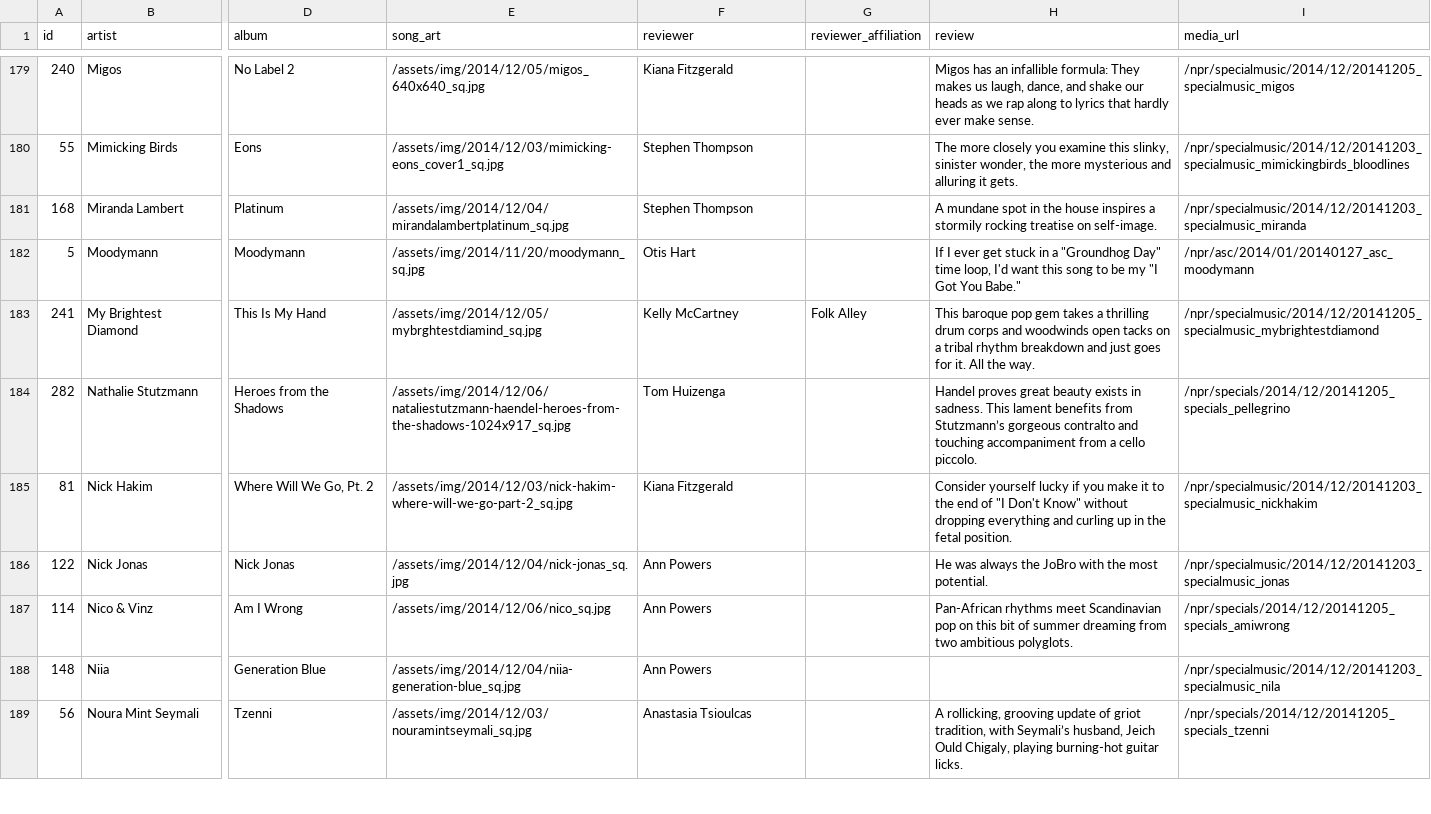
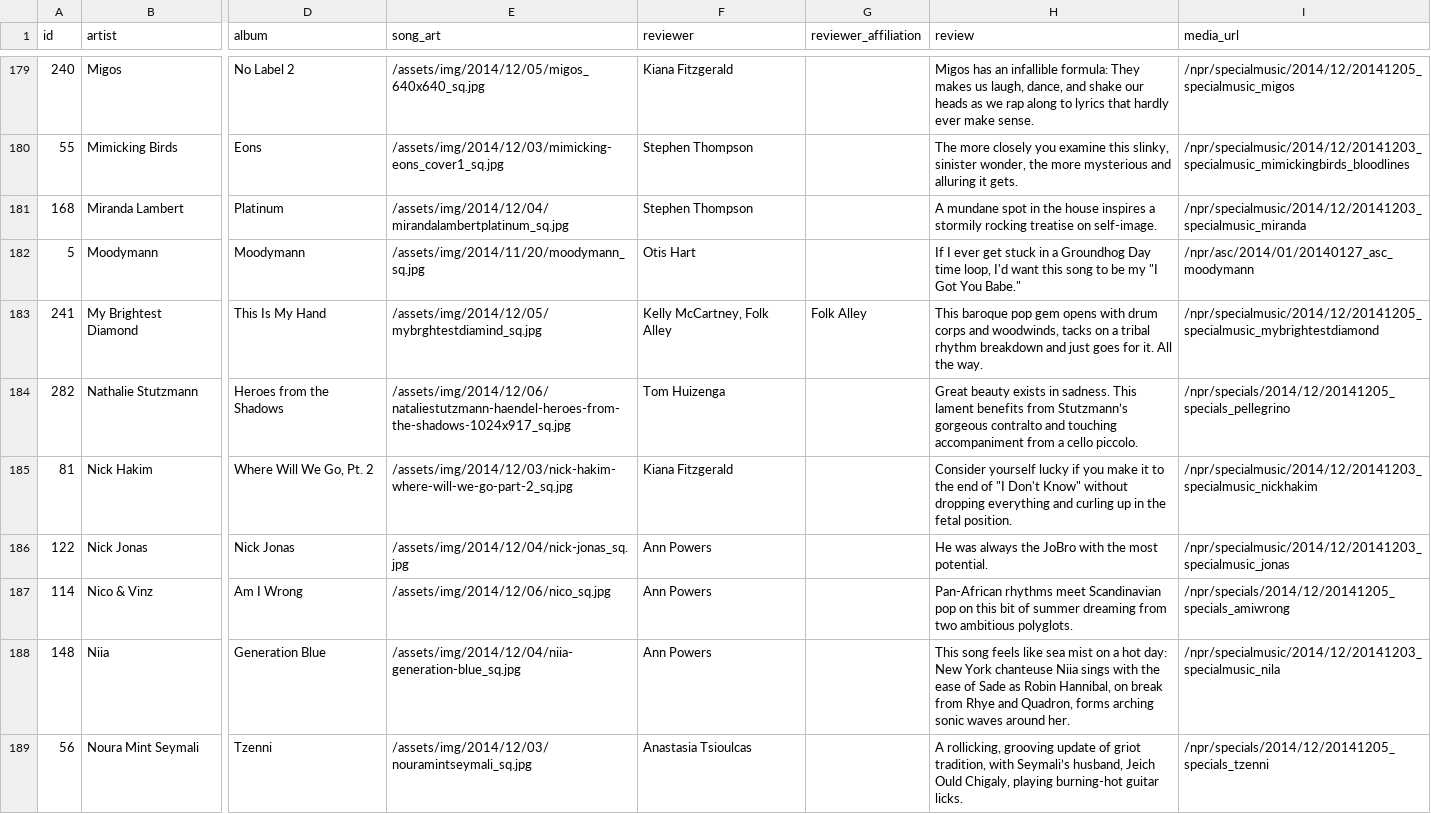
Before and after one commit to nprapps/bestsongs14, a CSV file: data/songs.csv, drawn as a sheet; only a part is shown, gaps mark what is left out; the diff covers the shown part only; the diff names each change by its address in the sheet, - before the commit and + after, or states it on an @@ line.

```diff
--- a/data/songs.csv
+++ b/data/songs.csv
-H182 (review): …in a "Groundhog Day" time loop,…
+H182 (review): …in a Groundhog Day time loop,…
-F183 (reviewer): Kelly McCartney
+F183 (reviewer): Kelly McCartney, Folk Alley
-H183 (review): …pop gem takes a thrilling drum corps and woodwinds open tacks on…
+H183 (review): …pop gem opens with drum corps and woodwinds, tacks on…
-H184 (review): Handel proves great beauty exists…
+H184 (review): Great beauty exists…
-H188 (review): (empty)
+H188 (review): This song feels like sea mist on a hot day: New York chanteuse Niia sings with the ease of Sade as Robin Hannibal, on break from Rhye and Quadron, forms arching sonic waves around her.
```
Also changed, not shown: 1 added row, 1 removed row, 3 moved rows and 74 edited cells elsewhere in this file, 1 other file.
